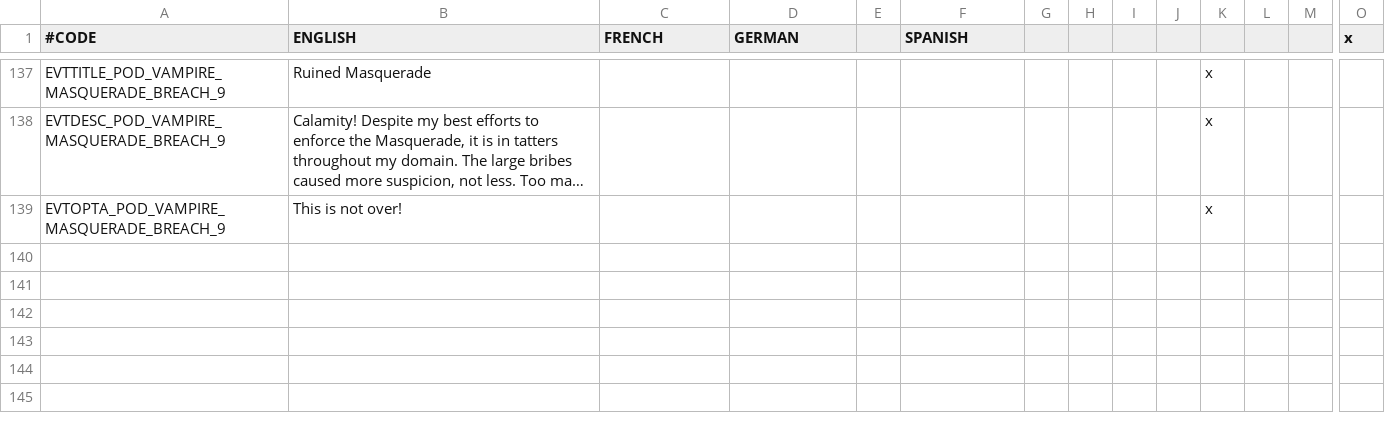
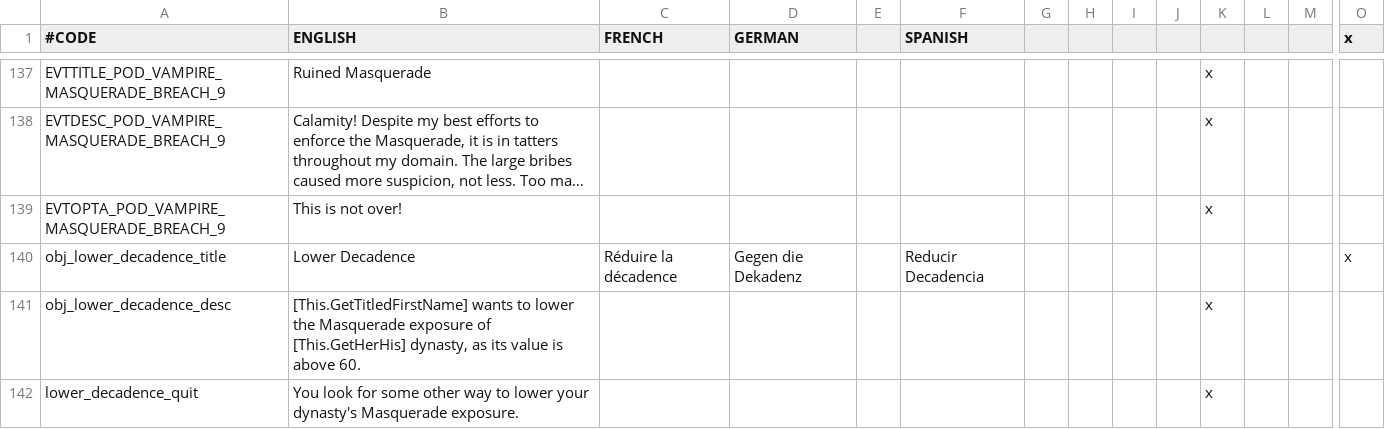
Before and after one commit to PrincesOfDarknessMod/POD-for-CK2, a CSV file: Current/princesofdarkness/localisation/POD_masquerade_exposure.csv, drawn as a sheet; only a part is shown, gaps mark what is left out; long unchanged cells end in …; rows hold the shown columns only; the diff names each change by its address in the sheet, - before the commit and + after, or states it on an @@ line.

Commit message:
Exposure improvements. Fixed a bug in religous_events, Imperator: Ancient Blood load screen

```diff
--- a/Current/princesofdarkness/localisation/POD_masquerade_exposure.csv
+++ b/Current/princesofdarkness/localisation/POD_masquerade_exposure.csv
+row 140: obj_lower_decadence_title | Lower Decadence | Réduire la décadence | Gegen die Dekadenz |  | Reducir Decadencia |  |  |  |  |  |  |  | x
+row 141: obj_lower_decadence_desc | [This.GetTitledFirstName] wants to lower the Masquerade exposure of [This.GetHerHis] dynasty, as its value is above 60. |  |  |  |  |  |  |  |  | x
+row 142: lower_decadence_quit | You look for some other way to lower your dynasty's Masquerade exposure. |  |  |  |  |  |  |  |  | x
```
Also changed, not shown: 13 other files.
